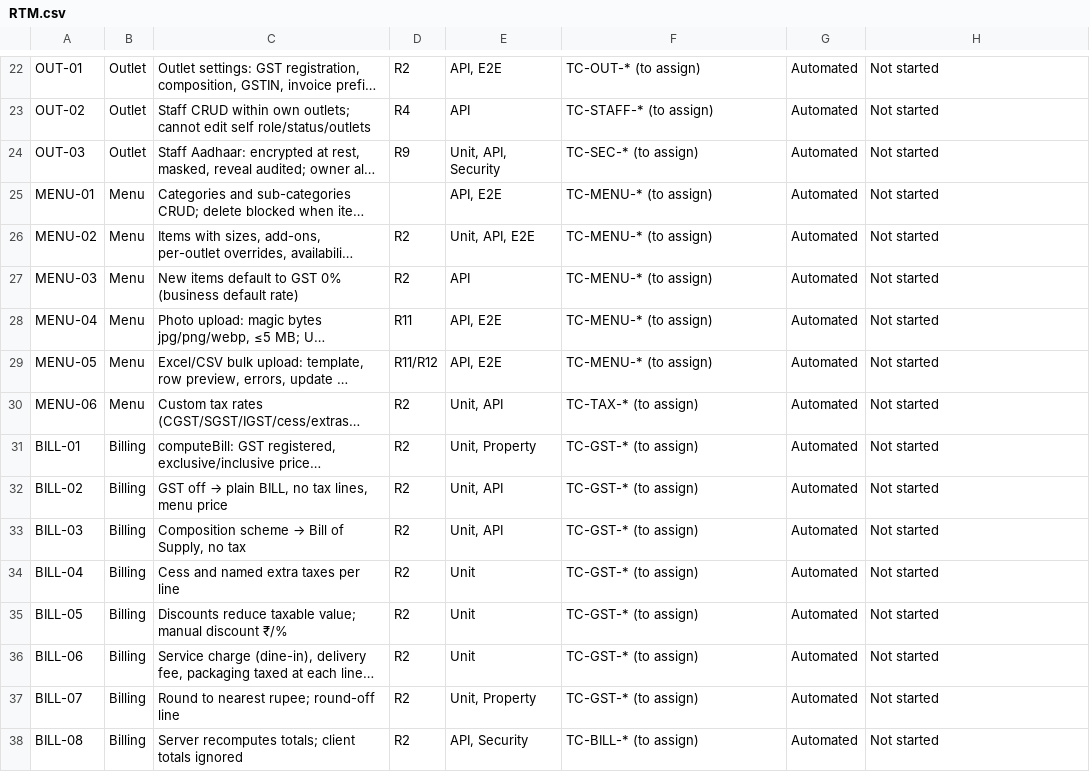
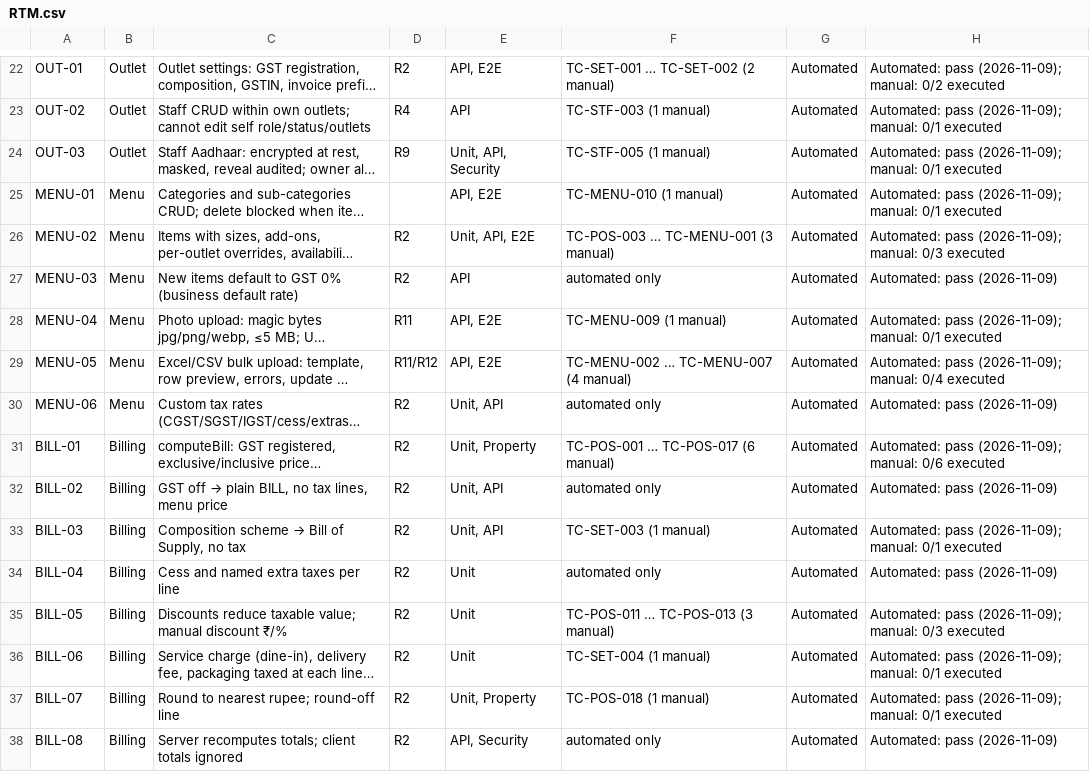
Before and after one commit to Momdasif7/Canavo, a CSV file: docs/qa/RTM.csv, drawn as a sheet; only a part is shown, gaps mark what is left out; long unchanged cells end in …; the diff covers the shown part only; the diff names each change by its address in the sheet, - before the commit and + after, or states it on an @@ line.

```diff
--- a/docs/qa/RTM.csv
+++ b/docs/qa/RTM.csv
-F22: TC-OUT-* (to assign)
+F22: TC-SET-001 … TC-SET-002 (2 manual)
-H22: Not started
+H22: Automated: pass (2026-11-09); manual: 0/2 executed
-F23: TC-STAFF-* (to assign)
+F23: TC-STF-003 (1 manual)
-H23:H25: Not started
+H23:H25: Automated: pass (2026-11-09); manual: 0/1 executed
-F24: TC-SEC-* (to assign)
+F24: TC-STF-005 (1 manual)
-F25: TC-MENU-* (to assign)
+F25: TC-MENU-010 (1 manual)
-F26: TC-MENU-* (to assign)
+F26: TC-POS-003 … TC-MENU-001 (3 manual)
-H26: Not started
+H26: Automated: pass (2026-11-09); manual: 0/3 executed
-F27: TC-MENU-* (to assign)
+F27: automated only
-H27: Not started
+H27: Automated: pass (2026-11-09)
-F28: TC-MENU-* (to assign)
+F28: TC-MENU-009 (1 manual)
-H28: Not started
+H28: Automated: pass (2026-11-09); manual: 0/1 executed
-F29: TC-MENU-* (to assign)
+F29: TC-MENU-002 … TC-MENU-007 (4 manual)
-H29: Not started
+H29: Automated: pass (2026-11-09); manual: 0/4 executed
-F30: TC-TAX-* (to assign)
+F30: automated only
-H30: Not started
+H30: Automated: pass (2026-11-09)
-F31: TC-GST-* (to assign)
+F31: TC-POS-001 … TC-POS-017 (6 manual)
-H31: Not started
+H31: Automated: pass (2026-11-09); manual: 0/6 executed
-F32: TC-GST-* (to assign)
+F32: automated only
-H32: Not started
+H32: Automated: pass (2026-11-09)
-F33: TC-GST-* (to assign)
+F33: TC-SET-003 (1 manual)
-H33: Not started
+H33: Automated: pass (2026-11-09); manual: 0/1 executed
-F34: TC-GST-* (to assign)
+F34: automated only
-H34: Not started
+H34: Automated: pass (2026-11-09)
-F35: TC-GST-* (to assign)
+F35: TC-POS-011 … TC-POS-013 (3 manual)
-H35: Not started
+H35: Automated: pass (2026-11-09); manual: 0/3 executed
-F36: TC-GST-* (to assign)
+F36: TC-SET-004 (1 manual)
-H36:H37: Not started
+H36:H37: Automated: pass (2026-11-09); manual: 0/1 executed
-F37: TC-GST-* (to assign)
+F37: TC-POS-018 (1 manual)
-F38: TC-BILL-* (to assign)
+F38: automated only
-H38: Not started
+H38: Automated: pass (2026-11-09)
```
Also changed, not shown: 150 edited cells elsewhere in this file, docs/qa/BUGS.csv, 24 other files.
